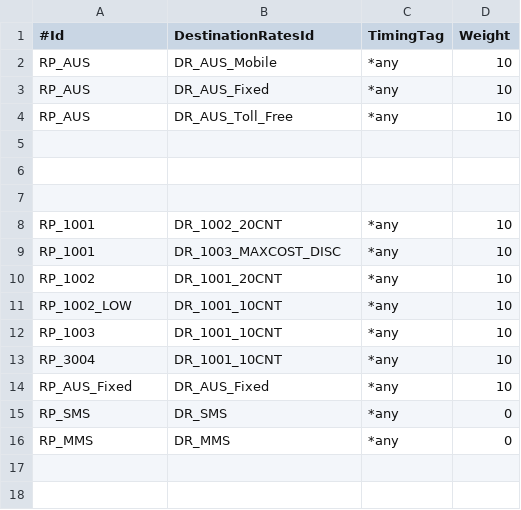
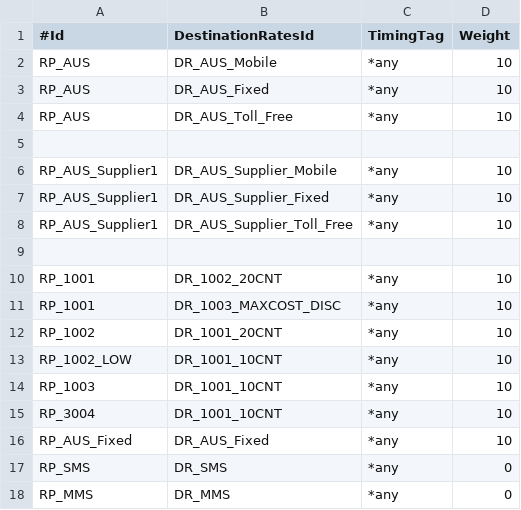
Before and after one commit to nickvsnetworking/CGrates_Tutorial, a CSV file: RatingPlans.csv, drawn as a sheet.

```diff
--- a/RatingPlans.csv
+++ b/RatingPlans.csv
@@ -5,3 +5,5 @@ RP_AUS,DR_AUS_Toll_Free,*any,10
 
-
+RP_AUS_Supplier1,DR_AUS_Supplier_Mobile,*any,10
+RP_AUS_Supplier1,DR_AUS_Supplier_Fixed,*any,10
+RP_AUS_Supplier1,DR_AUS_Supplier_Toll_Free,*any,10
 
```
Also changed, not shown: DestinationRates.csv, 2 other files.
